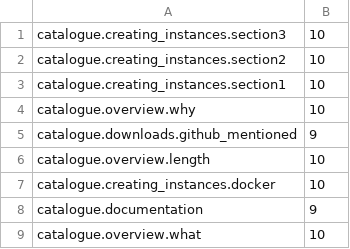
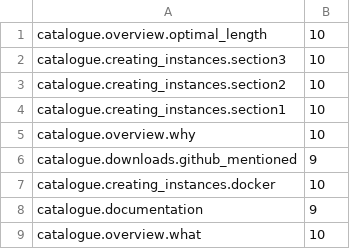
Before and after one commit to sigspl/qa.documentation.labelservice, a CSV file: qa_docs_metrics.csv, drawn as a sheet.

```diff
--- a/qa_docs_metrics.csv
+++ b/qa_docs_metrics.csv
@@ -1 +1,2 @@
+catalogue.overview.optimal_length;10
 catalogue.creating_instances.section3;10
@@ -5,3 +6,2 @@ catalogue.overview.why;10
 catalogue.downloads.github_mentioned;9
-catalogue.overview.length;10
 catalogue.creating_instances.docker;10
```
Also changed, not shown: 6 other files.
